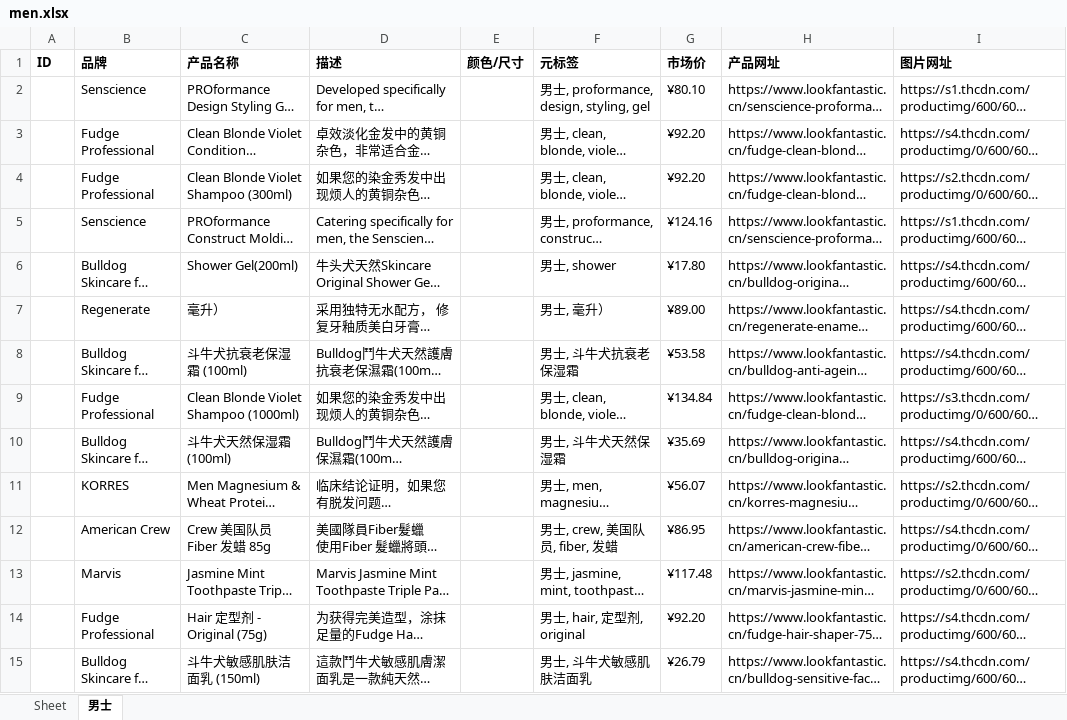
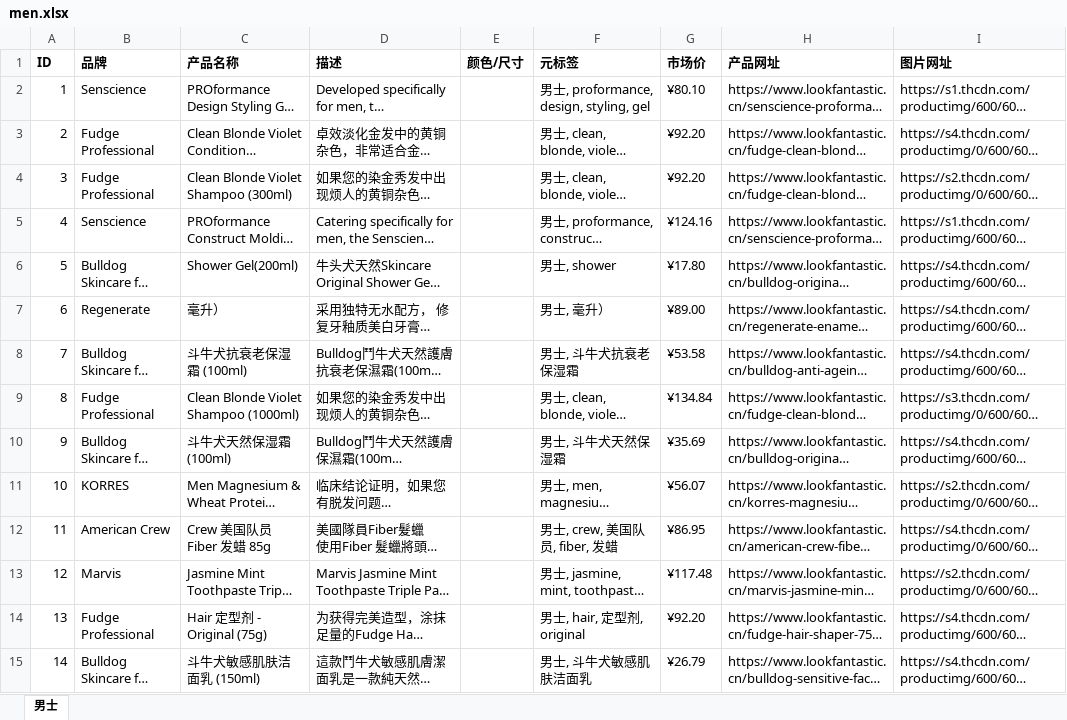
Before and after one commit to biatov/beauty, an Excel workbook: look/look/excel_ch_remake/men.xlsx, sheet 男士, drawn as a sheet; only a part is shown; long unchanged cells end in …; values as stored, in another font and other column widths than the file's, no borders; the diff covers the shown part only; the diff names each change by its address in the sheet, - before the commit and + after, or states it on an @@ line.

Commit message:
chinese version xlsx with id

```diff
--- a/look/look/excel_ch_remake/men.xlsx (sheet 男士)
+++ b/look/look/excel_ch_remake/men.xlsx (sheet 男士)
-sheet tab: Sheet
-A2 (ID): (empty)
+A2 (ID): 1
-A3 (ID): (empty)
+A3 (ID): 2
-A4 (ID): (empty)
+A4 (ID): 3
-A5 (ID): (empty)
+A5 (ID): 4
-A6 (ID): (empty)
+A6 (ID): 5
-A7 (ID): (empty)
+A7 (ID): 6
-A8 (ID): (empty)
+A8 (ID): 7
-A9 (ID): (empty)
+A9 (ID): 8
-A10 (ID): (empty)
+A10 (ID): 9
-A11 (ID): (empty)
+A11 (ID): 10
-A12 (ID): (empty)
+A12 (ID): 11
-A13 (ID): (empty)
+A13 (ID): 12
-A14 (ID): (empty)
+A14 (ID): 13
-A15 (ID): (empty)
+A15 (ID): 14
```
Also changed, not shown: 516 edited cells elsewhere in this sheet, look/look/excel_ch_remake/body.xlsx, look/look/excel_ch_remake/electrical.xlsx, 5 other files.
